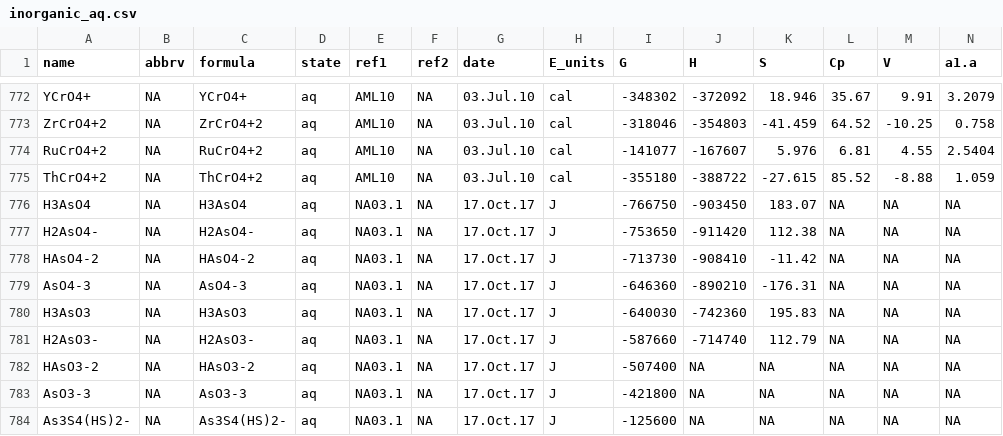
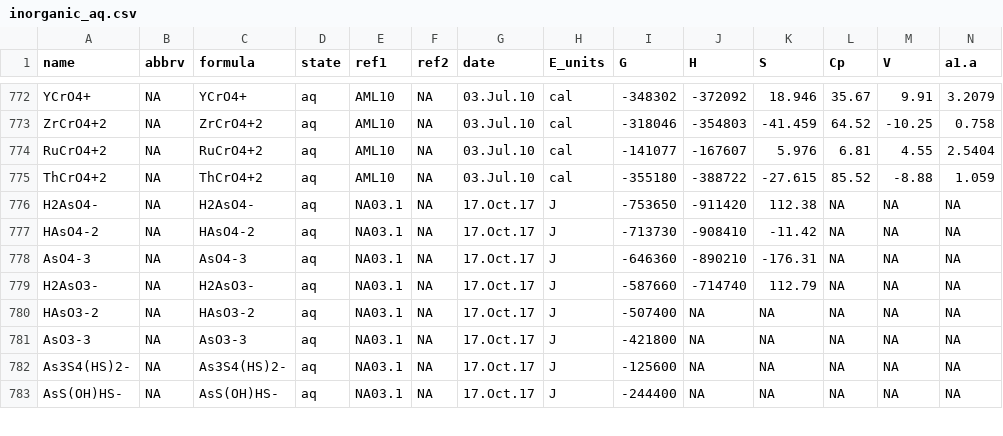
Before and after one commit to rforge/chnosz, a CSV file: pkg/CHNOSZ/inst/extdata/OBIGT/inorganic_aq.csv, drawn as a sheet; only a part is shown, gaps mark what is left out; the shorter side is filled out with more unchanged rows; rows hold the shown columns only; the diff names each change by its address in the sheet, - before the commit and + after, or states it on an @@ line.

```diff
--- a/pkg/CHNOSZ/inst/extdata/OBIGT/inorganic_aq.csv
+++ b/pkg/CHNOSZ/inst/extdata/OBIGT/inorganic_aq.csv
-row 776: H3AsO4 | NA | H3AsO4 | aq | NA03.1 | NA | 17.Oct.17 | J | -766750 | -903450 | 183.07 | NA | NA | NA
-row 780: H3AsO3 | NA | H3AsO3 | aq | NA03.1 | NA | 17.Oct.17 | J | -640030 | -742360 | 195.83 | NA | NA | NA
```
Also changed, not shown: pkg/CHNOSZ/inst/extdata/adds/OBIGT_check.csv, 37 other files.
